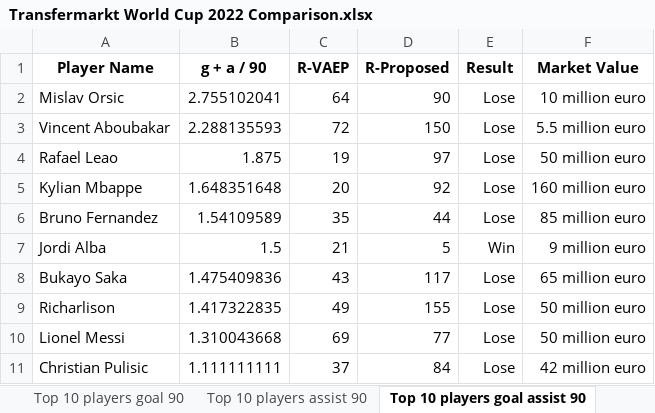
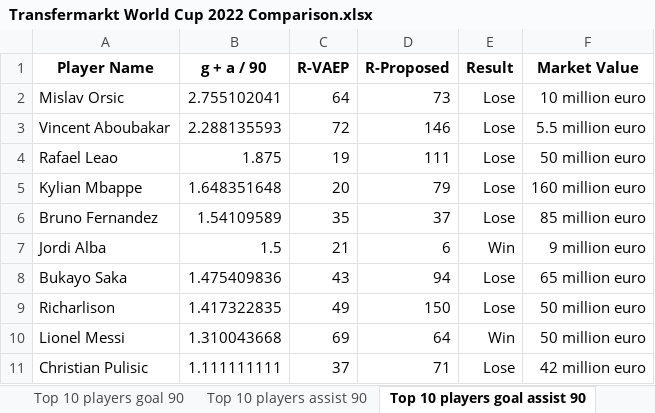
Before and after one commit to Steve23522016/vaep-base-code, an Excel workbook: notebooks/data/players_skill_dataset/Transfermarkt World Cup 2022 Comparison.xlsx, sheet Top 10 players goal assist 90, drawn as a sheet; values as stored, in another font and other column widths than the file's, no borders; the diff names each change by its address in the sheet, - before the commit and + after, or states it on an @@ line.

```diff
--- a/notebooks/data/players_skill_dataset/Transfermarkt World Cup 2022 Comparison.xlsx (sheet Top 10 players goal assist 90)
+++ b/notebooks/data/players_skill_dataset/Transfermarkt World Cup 2022 Comparison.xlsx (sheet Top 10 players goal assist 90)
-D2 (R-Proposed): 90
+D2 (R-Proposed): 73
-D3 (R-Proposed): 150
+D3 (R-Proposed): 146
-D4 (R-Proposed): 97
+D4 (R-Proposed): 111
-D5 (R-Proposed): 92
+D5 (R-Proposed): 79
-D6 (R-Proposed): 44
+D6 (R-Proposed): 37
-D7 (R-Proposed): 5
+D7 (R-Proposed): 6
-D8 (R-Proposed): 117
+D8 (R-Proposed): 94
-D9 (R-Proposed): 155
+D9 (R-Proposed): 150
-D10 (R-Proposed): 77
+D10 (R-Proposed): 64
-E10 (Result): Lose
+E10 (Result): Win
-D11 (R-Proposed): 84
+D11 (R-Proposed): 71
```
Also changed, not shown: sheet Top 10 proposed ranking, sheet Top 10 players assist 90, sheet Top 10 players goal 90, notebooks/data/players_skill_dataset/Transfermarkt Euro 2020 Comparison.xlsx, 7 other files.
